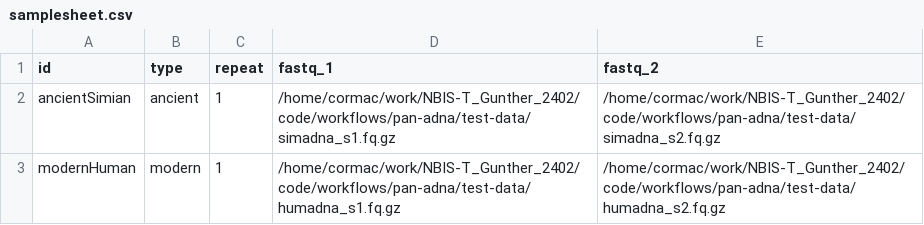
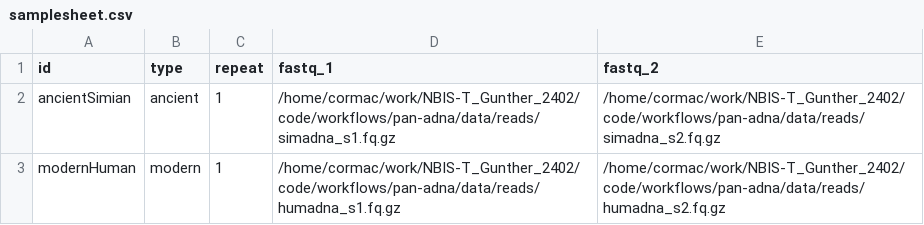
Before and after one commit to NBISweden/grave, a CSV file: data/samplesheet.csv, drawn as a sheet.

Commit message:
moved reads

```diff
--- a/data/samplesheet.csv
+++ b/data/samplesheet.csv
@@ -1,3 +1,3 @@
 id,type,repeat,fastq_1,fastq_2
-ancientSimian,ancient,1,/home/cormac/work/NBIS-T_Gunther_2402/code/workflows/pan-adna/test-data/simadna_s1.fq.gz,/home/cormac/work/NBIS-T_Gunther_2402/code/workflows/pan-adna/test-data/simadna_s2.fq.gz
-modernHuman,modern,1,/home/cormac/work/NBIS-T_Gunther_2402/code/workflows/pan-adna/test-data/humadna_s1.fq.gz,/home/cormac/work/NBIS-T_Gunther_2402/code/workflows/pan-adna/test-data/humadna_s2.fq.gz
+ancientSimian,ancient,1,/home/cormac/work/NBIS-T_Gunther_2402/code/workflows/pan-adna/data/reads/simadna_s1.fq.gz,/home/cormac/work/NBIS-T_Gunther_2402/code/workflows/pan-adna/data/reads/simadna_s2.fq.gz
+modernHuman,modern,1,/home/cormac/work/NBIS-T_Gunther_2402/code/workflows/pan-adna/data/reads/humadna_s1.fq.gz,/home/cormac/work/NBIS-T_Gunther_2402/code/workflows/pan-adna/data/reads/humadna_s2.fq.gz
```
